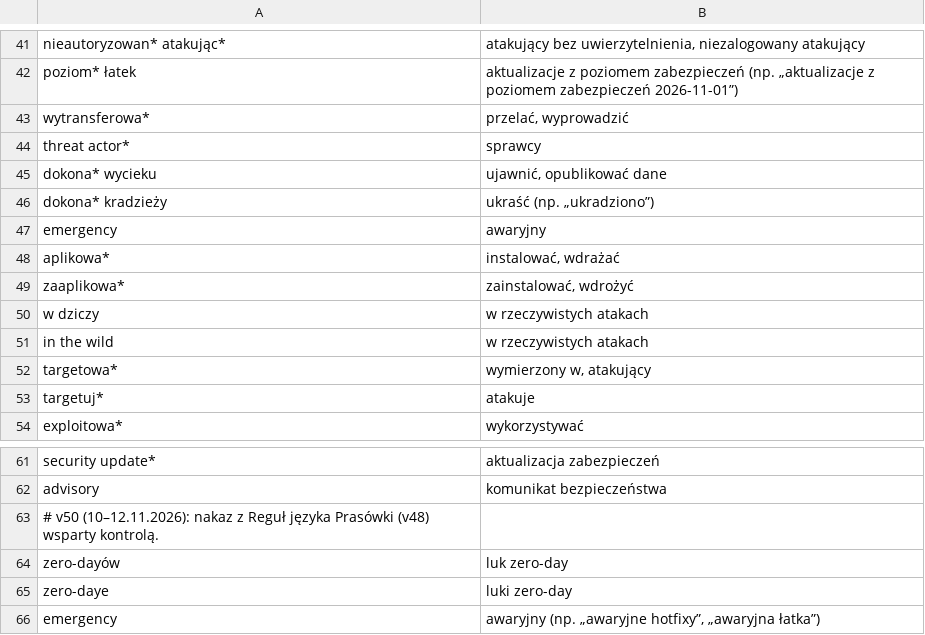
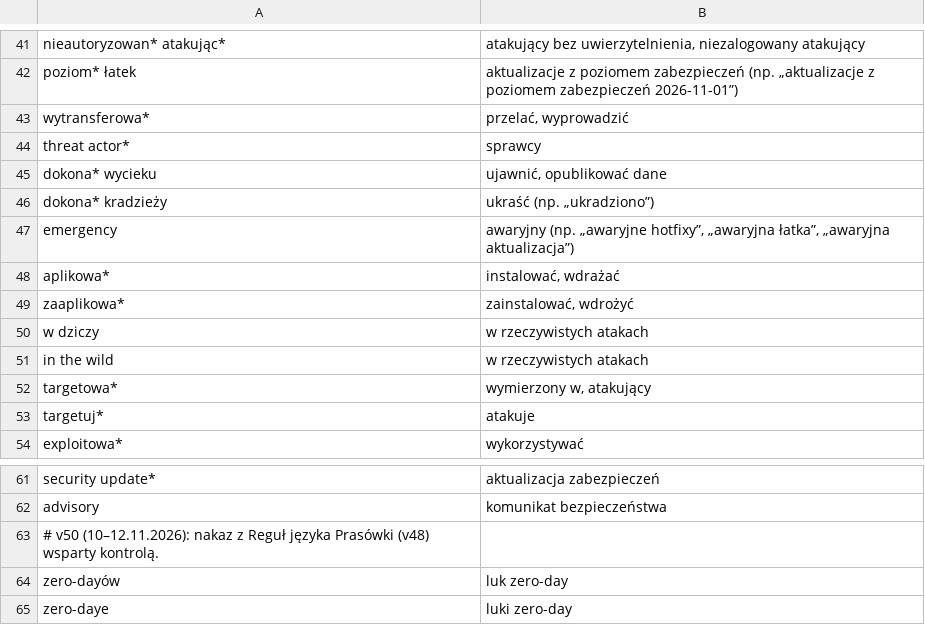
Before and after one commit to BlackAndWhiteFan/CyberSec-NewsDigest-AI, a CSV file: data/styl_unikaj.csv, drawn as a sheet; only a part is shown, gaps mark what is left out.

Commit message:
v54 A hint for the corrector: style-list calques reach the language correction in the daily digest
Letter 43: "emergency" stayed in a sent summary although it is on the style list, because only the writing model was asked to fix calques.
Style-list hits now also reach the language corrector as hints.
Removes the duplicate "emergency" row from v53 and adds a uniqueness test. 515 tests pass.

```diff
--- a/data/styl_unikaj.csv
+++ b/data/styl_unikaj.csv
@@ -46,3 +46,3 @@ dokona* wycieku;ujawnić, opublikować dane
 dokona* kradzieży;ukraść (np. „ukradziono”)
-emergency;awaryjny
+emergency;awaryjny (np. „awaryjne hotfixy”, „awaryjna łatka”, „awaryjna aktualizacja”)
 aplikowa*;instalować, wdrażać
@@ -65,2 +65 @@ zero-dayów;luk zero-day
 zero-daye;luki zero-day
-emergency;awaryjny (np. „awaryjne hotfixy”, „awaryjna łatka”)
```
Also changed, not shown: 6 other files.
